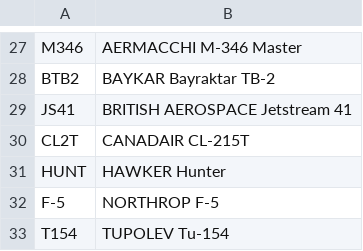
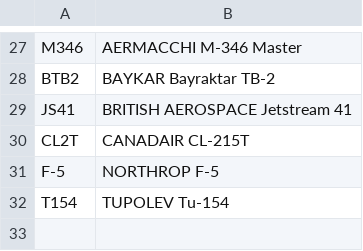
Before and after one commit to Jona-saltz/my-plane-tracker, a CSV file: planes.csv, drawn as a sheet; only a part is shown, gaps mark what is left out.

Commit message:
Update planes.csv

```diff
--- a/planes.csv
+++ b/planes.csv
@@ -30,3 +30,2 @@ JS41,BRITISH AEROSPACE Jetstream 41
 CL2T,CANADAIR CL-215T
-HUNT,HAWKER Hunter
 F-5,NORTHROP F-5
```
